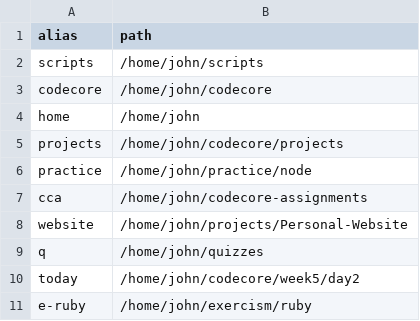
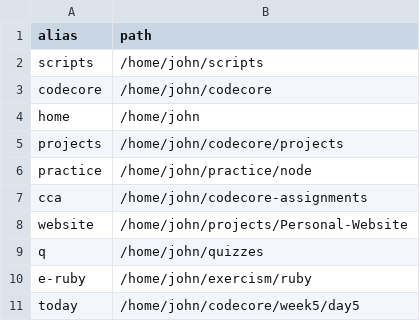
Before and after one commit to jivison/scripts, a CSV file: teleportLocations.csv, drawn as a sheet; removed rows and columns are numbered as before the commit, all else as after; the diff names each change by its address in the sheet, - before the commit and + after, or states it on an @@ line.

```diff
--- a/teleportLocations.csv
+++ b/teleportLocations.csv
-row 10: today | /home/john/codecore/week5/day2
+row 11: today | /home/john/codecore/week5/day5
```
Also changed, not shown: 1 other file.
